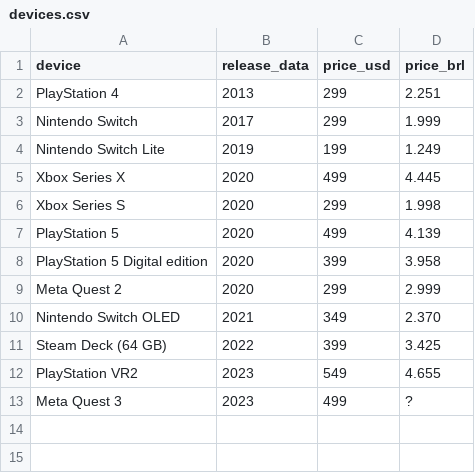
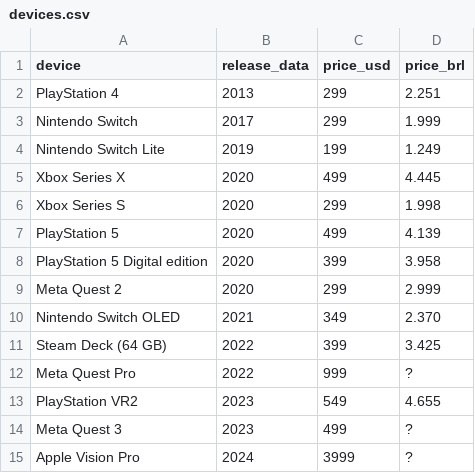
Before and after one commit to andredarcie/my-life-data, a CSV file: data/devices.csv, drawn as a sheet.

Commit message:
Update devices.csv

```diff
--- a/data/devices.csv
+++ b/data/devices.csv
@@ -11,3 +11,5 @@ Nintendo Switch OLED, 2021, 349, 2.370
 Steam Deck (64 GB), 2022, 399, 3.425
+Meta Quest Pro, 2022, 999, ?
 PlayStation VR2, 2023, 549, 4.655
 Meta Quest 3, 2023, 499, ?
+Apple Vision Pro, 2024, 3999, ?
```
